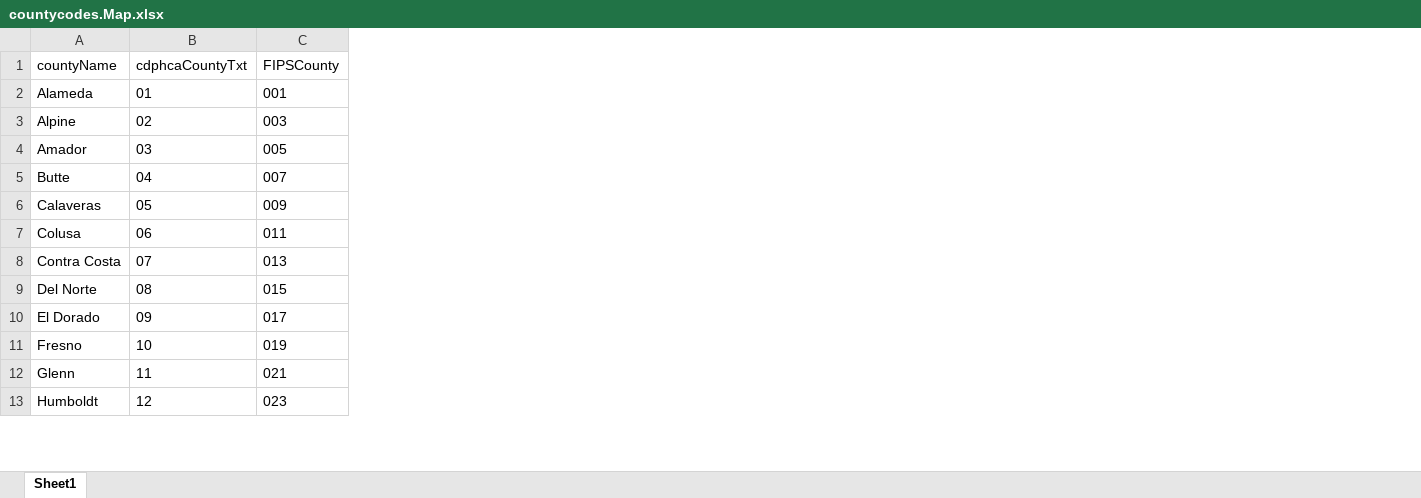
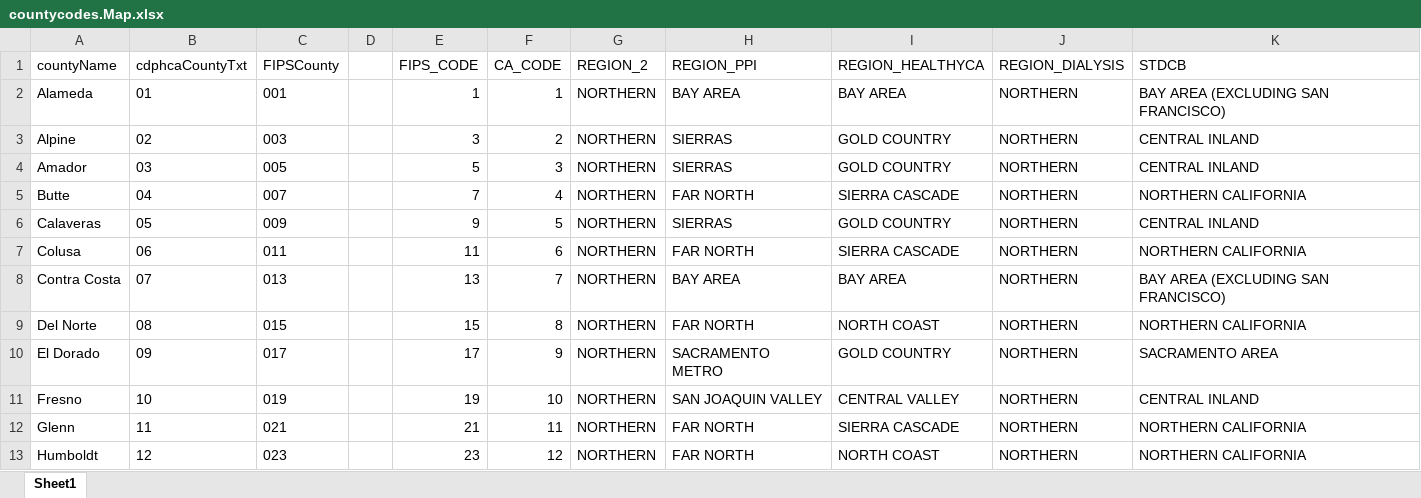
Before and after one commit to mcSamuelDataSci/CACommunityBurden, an Excel workbook: myCBD/myInfo/countycodes.Map.xlsx, sheet Sheet1, drawn as a sheet; only a part is shown; values as stored, in another font and other column widths than the file's, no borders; the diff names each change by its address in the sheet, - before the commit and + after, or states it on an @@ line.

Commit message:
SDOH data flow changes

```diff
--- a/myCBD/myInfo/countycodes.Map.xlsx (sheet Sheet1)
+++ b/myCBD/myInfo/countycodes.Map.xlsx (sheet Sheet1)
+column D, empty
+column E (FIPS_CODE), rows 2-13: 1 | 3 | 5 | 7 | 9 | 11 | 13 | 15 | 17 | 19 | 21 | 23
+column F (CA_CODE), rows 2-13: 1 | 2 | 3 | 4 | 5 | 6 | 7 | 8 | 9 | 10 | 11 | 12
+column G (REGION_2), rows 2-13: all NORTHERN
+column H (REGION_PPI), rows 2-13: BAY AREA | SIERRAS | SIERRAS | FAR NORTH | SIERRAS | FAR NORTH | BAY AREA | FAR NORTH | SACRAMENTO METRO | SAN JOAQUIN VALLEY | FAR NORTH | FAR NORTH
+column I (REGION_HEALTHYCA), rows 2-13: BAY AREA | GOLD COUNTRY | GOLD COUNTRY | SIERRA CASCADE | GOLD COUNTRY | SIERRA CASCADE | BAY AREA | NORTH COAST | GOLD COUNTRY | CENTRAL VALLEY | SIERRA CASCADE | NORTH COAST
+column J (REGION_DIALYSIS), rows 2-13: all NORTHERN
+column K (STDCB), rows 2-13: BAY AREA (EXCLUDING SAN FRANCISCO) | CENTRAL INLAND | CENTRAL INLAND | NORTHERN CALIFORNIA | CENTRAL INLAND | NORTHERN CALIFORNIA | BAY AREA (EXCLUDING SAN FRANCISCO) | NORTHERN CALIFORNIA | SACRAMENTO AREA | CENTRAL INLAND | NORTHERN CALIFORNIA | NORTHERN CALIFORNIA
```
Also changed, not shown: 9 other files.
